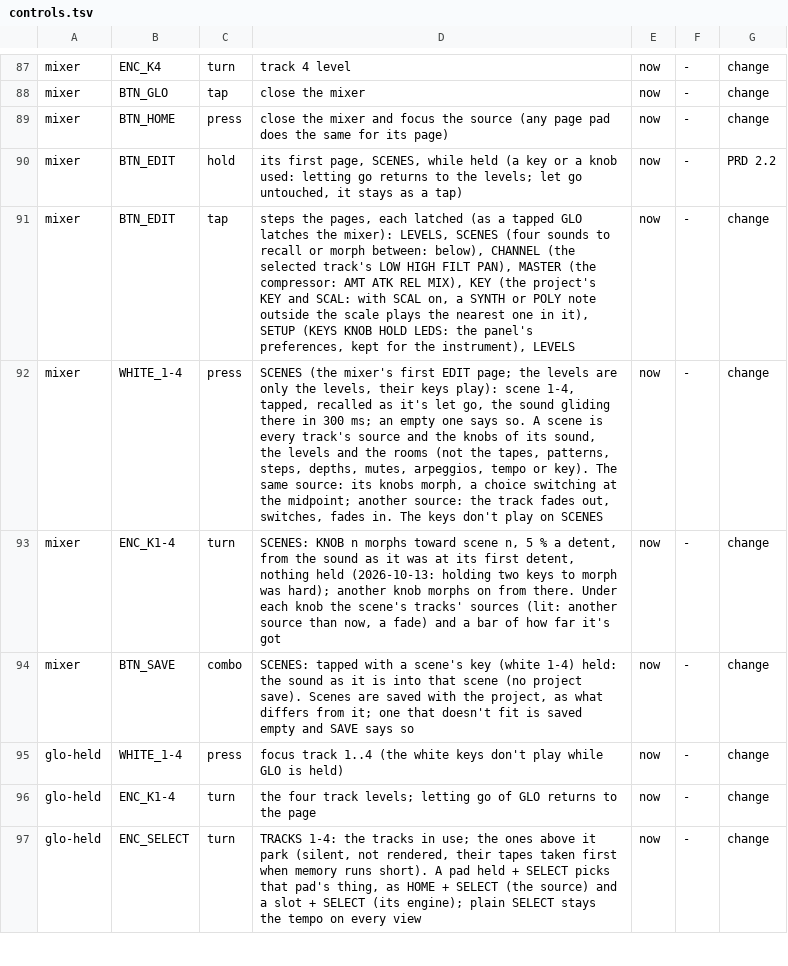
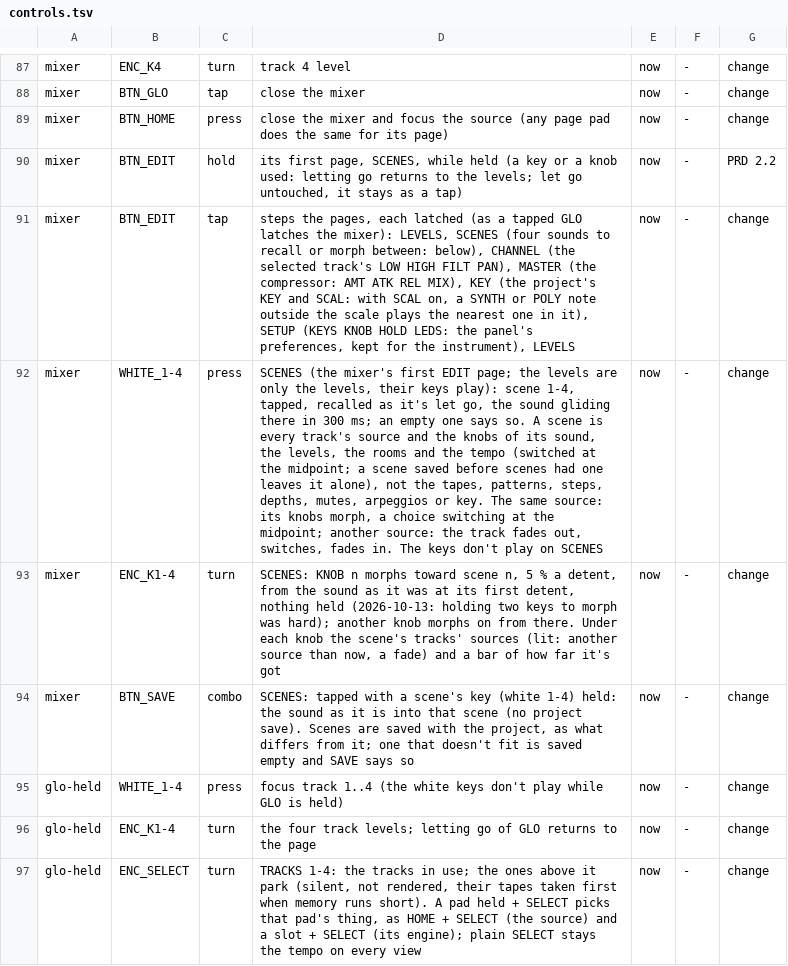
Before and after one commit to thoughtgrain/bryo, a TSV file: bryo/docs/controls.tsv, drawn as a sheet; only a part is shown, gaps mark what is left out; the diff names each change by its address in the sheet, - before the commit and + after, or states it on an @@ line.

```diff
--- a/bryo/docs/controls.tsv
+++ b/bryo/docs/controls.tsv
-D92: …sound, the levels and the rooms (not the tapes, patterns, steps, depths, mutes, arpeggios, tempo or key). The same…
+D92: …sound, the levels, the rooms and the tempo (switched at the midpoint; a scene saved before scenes had one leaves it alone), not the tapes, patterns, steps, depths, mutes, arpeggios or key. The same…
```
Also changed, not shown: 13 other files.
